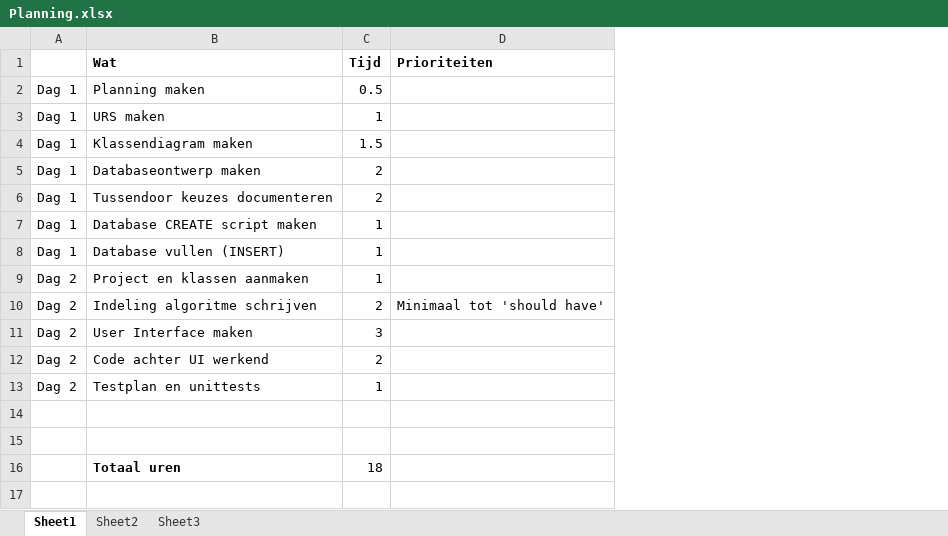
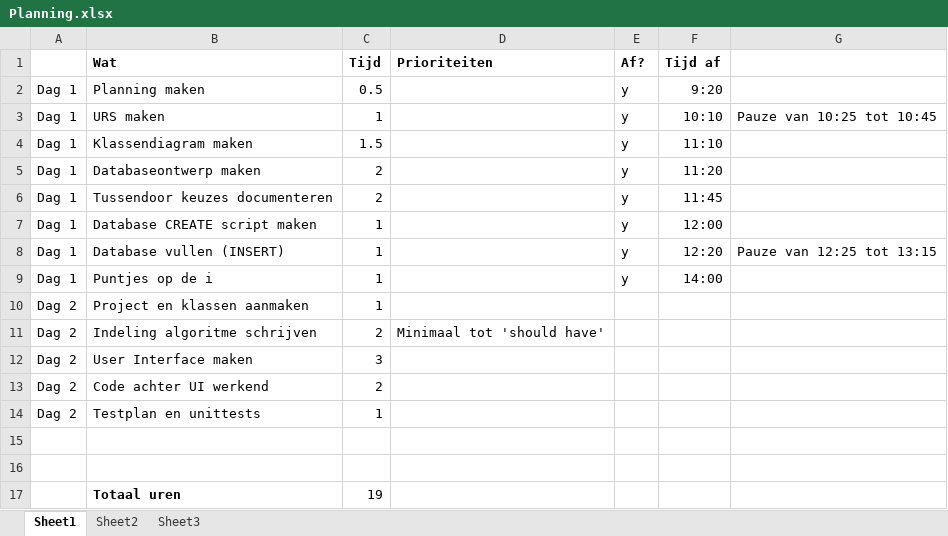
Before and after one commit to JDouven/Live_Performance, an Excel workbook: Planning.xlsx, sheet Sheet1, drawn as a sheet; values as stored, in another font and other column widths than the file's, no borders; addresses are those after the commit; the diff names each change by its address in the sheet, - before the commit and + after, or states it on an @@ line.

```diff
--- a/Planning.xlsx (sheet Sheet1)
+++ b/Planning.xlsx (sheet Sheet1)
+column E (Af?), rows 2-8: all y
+column F (Tijd af), rows 2-8: 9:20 | 10:10 | 11:10 | 11:20 | 11:45 | 12:00 | 12:20
+column G, rows 3-8: Pauze van 10:25 tot 10:45 |  |  |  |  | Pauze van 12:25 tot 13:15
+row 9: Dag 1 | Puntjes op de i | 1 |  | y | 14:00
-C17 (Tijd): 18
+C17 (Tijd): 19
```
Also changed, not shown: 9 other files.
